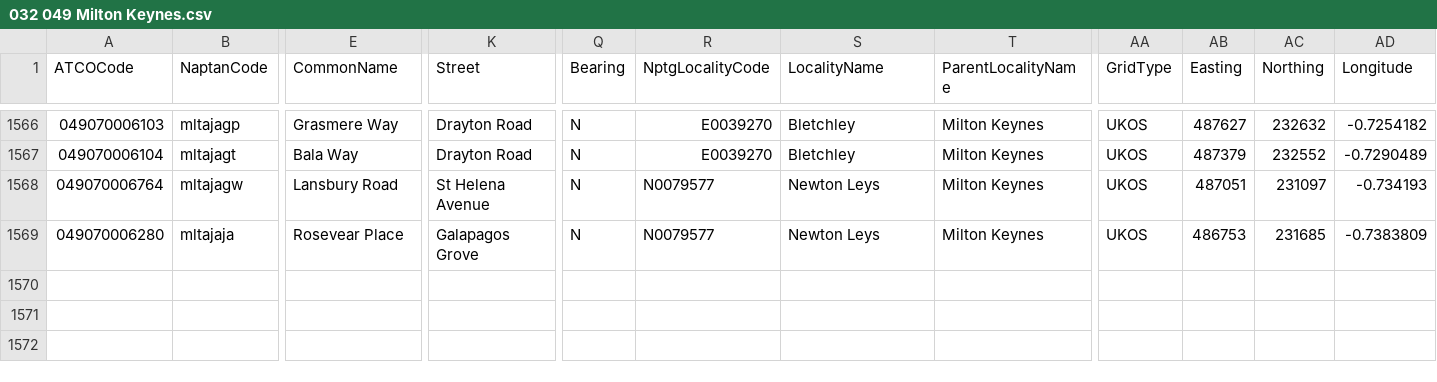
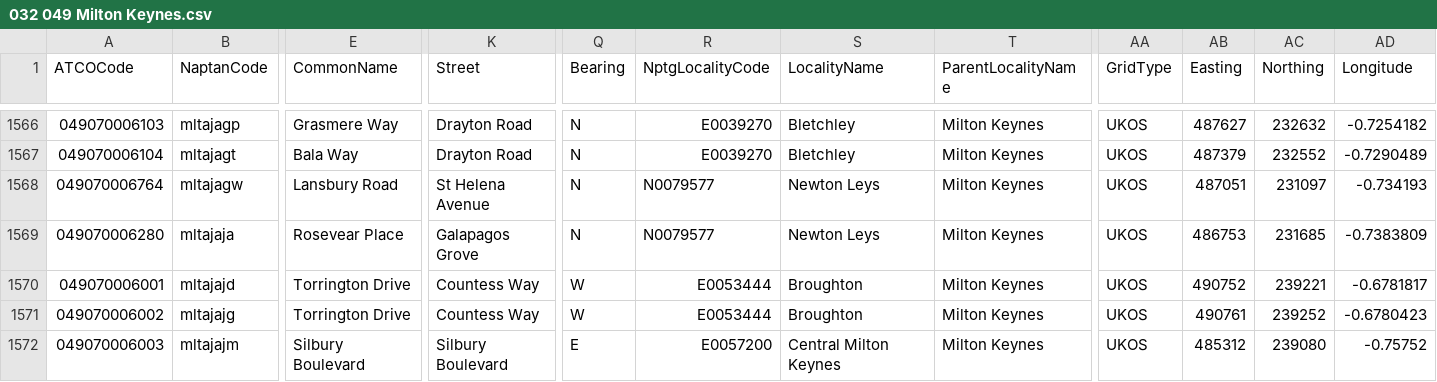
Before and after one commit to bustimes/scrapings, a CSV file: naptan/032 049 Milton Keynes.csv, drawn as a sheet; only a part is shown, gaps mark what is left out; rows hold the shown columns only; the diff names each change by its address in the sheet, - before the commit and + after, or states it on an @@ line.

```diff
--- a/naptan/032 049 Milton Keynes.csv
+++ b/naptan/032 049 Milton Keynes.csv
+row 1570: 049070006001 | mltajajd | Torrington Drive | Countess Way | W | E0053444 | Broughton | Milton Keynes | UKOS | 490752 | 239221 | -0.6781817
+row 1571: 049070006002 | mltajajg | Torrington Drive | Countess Way | W | E0053444 | Broughton | Milton Keynes | UKOS | 490761 | 239252 | -0.6780423
+row 1572: 049070006003 | mltajajm | Silbury Boulevard | Silbury Boulevard | E | E0057200 | Central Milton Keynes | Milton Keynes | UKOS | 485312 | 239080 | -0.75752
```
Also changed, not shown: naptan/008 149 Brighton and Hove.csv, naptan/042 118 Plymouth.csv, 6 other files.
